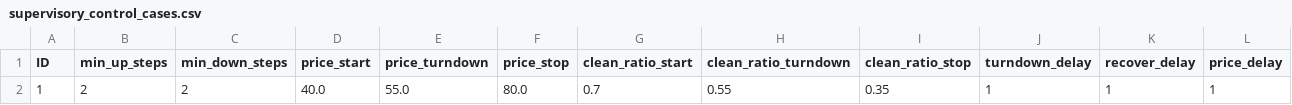
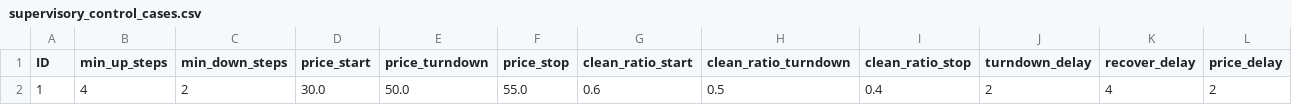
Before and after one commit to HydrogenDude/ERCOT_Electrolyzer_Sim_Engine, a CSV file: configs/paper_cases/supervisory_control_cases.csv, drawn as a sheet.

```diff
--- a/configs/paper_cases/supervisory_control_cases.csv
+++ b/configs/paper_cases/supervisory_control_cases.csv
@@ -1,2 +1,2 @@
 ID,min_up_steps,min_down_steps,price_start,price_turndown,price_stop,clean_ratio_start,clean_ratio_turndown,clean_ratio_stop,turndown_delay,recover_delay,price_delay
-1,2,2,40.0,55.0,80.0,0.7,0.55,0.35,1,1,1
+1,4,2,30.0,50.0,55.0,0.6,0.5,0.4,2,4,2
```
Also changed, not shown: 4 other files.
